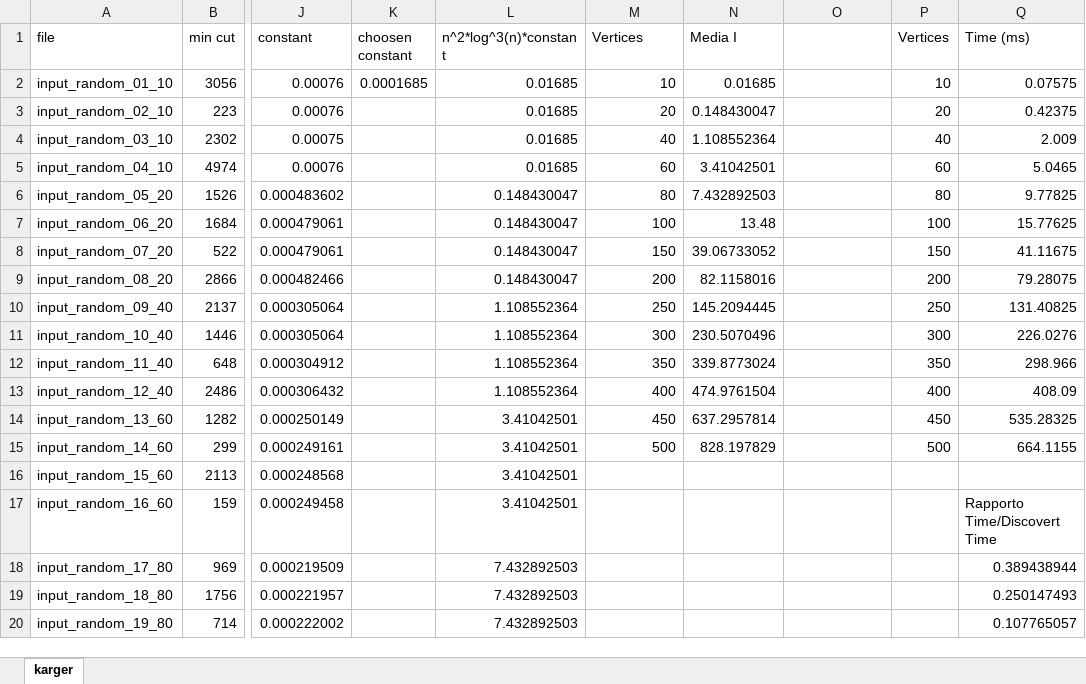
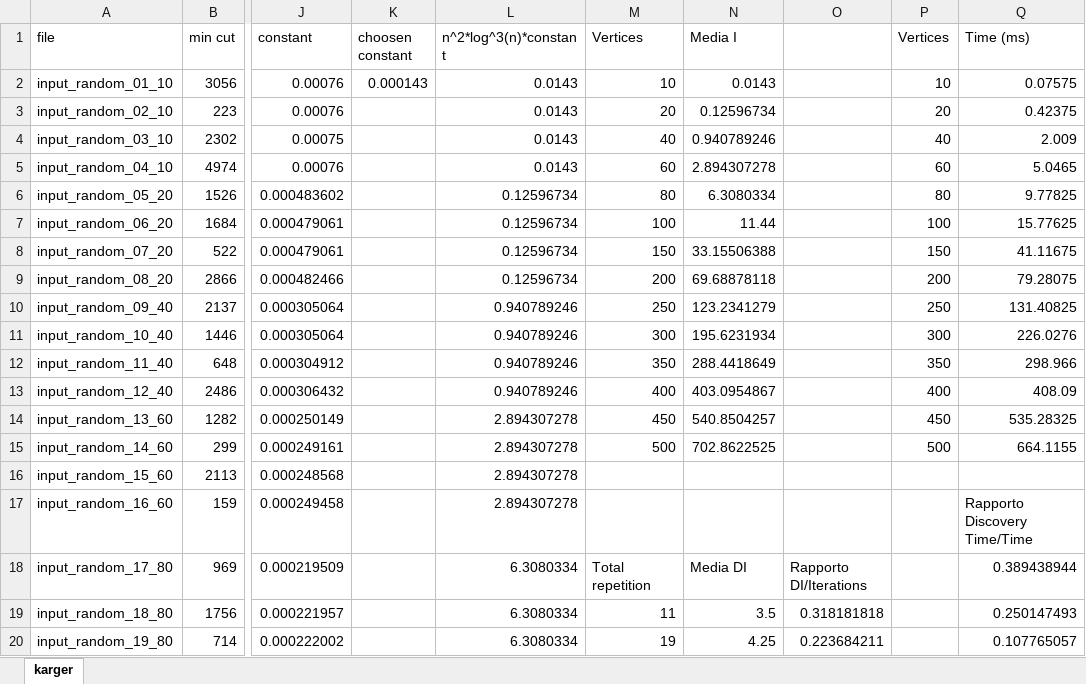
Before and after one commit to Edivad99/AdvancedAlgorithms-assignments, an Excel workbook: third assignment/karger.xlsx, sheet karger, drawn as a sheet; only a part is shown, gaps mark what is left out; values as stored, in another font and other column widths than the file's, no borders; charts and pictures not drawn; the diff covers the shown part only; the diff names each change by its address in the sheet, - before the commit and + after, or states it on an @@ line.

Commit message:
Update karger.xlsx

```diff
--- a/third assignment/karger.xlsx (sheet karger)
+++ b/third assignment/karger.xlsx (sheet karger)
-K2 (choosen constant): 0.0001685
+K2 (choosen constant): 0.000143
-L2:L5 (n^2*log^3(n)*constant): 0.01685
+L2:L5 (n^2*log^3(n)*constant): 0.0143
-N2 (Media I): 0.01685
+N2 (Media I): 0.0143
-N3 (Media I): 0.148430047
+N3 (Media I): 0.12596734
-N4 (Media I): 1.108552364
+N4 (Media I): 0.940789246
-N5 (Media I): 3.41042501
+N5 (Media I): 2.894307278
-L6:L9 (n^2*log^3(n)*constant): 0.148430047
+L6:L9 (n^2*log^3(n)*constant): 0.12596734
-N6 (Media I): 7.432892503
+N6 (Media I): 6.3080334
-N7 (Media I): 13.48
+N7 (Media I): 11.44
-N8 (Media I): 39.06733052
+N8 (Media I): 33.15506388
-N9 (Media I): 82.1158016
+N9 (Media I): 69.68878118
-L10:L13 (n^2*log^3(n)*constant): 1.108552364
+L10:L13 (n^2*log^3(n)*constant): 0.940789246
-N10 (Media I): 145.2094445
+N10 (Media I): 123.2341279
-N11 (Media I): 230.5070496
+N11 (Media I): 195.6231934
-N12 (Media I): 339.8773024
+N12 (Media I): 288.4418649
-N13 (Media I): 474.9761504
+N13 (Media I): 403.0954867
-L14:L17 (n^2*log^3(n)*constant): 3.41042501
+L14:L17 (n^2*log^3(n)*constant): 2.894307278
-N14 (Media I): 637.2957814
+N14 (Media I): 540.8504257
-N15 (Media I): 828.197829
+N15 (Media I): 702.8622525
-Q17 (Time (ms)): Rapporto Time/Discovert Time
+Q17 (Time (ms)): Rapporto Discovery Time/Time
-L18:L20 (n^2*log^3(n)*constant): 7.432892503
+L18:L20 (n^2*log^3(n)*constant): 6.3080334
-M18 (Vertices): (empty)
+M18 (Vertices): Total repetition
-N18 (Media I): (empty)
+N18 (Media I): Media DI
-O18: (empty)
+O18: Rapporto DI/Iterations
-M19 (Vertices): (empty)
+M19 (Vertices): 11
-N19 (Media I): (empty)
+N19 (Media I): 3.5
-O19: (empty)
+O19: 0.318181818
-M20 (Vertices): (empty)
+M20 (Vertices): 19
-N20 (Media I): (empty)
+N20 (Media I): 4.25
-O20: (empty)
+O20: 0.223684211
```
Also changed, not shown: 73 edited cells elsewhere in this sheet, charts or pictures.
